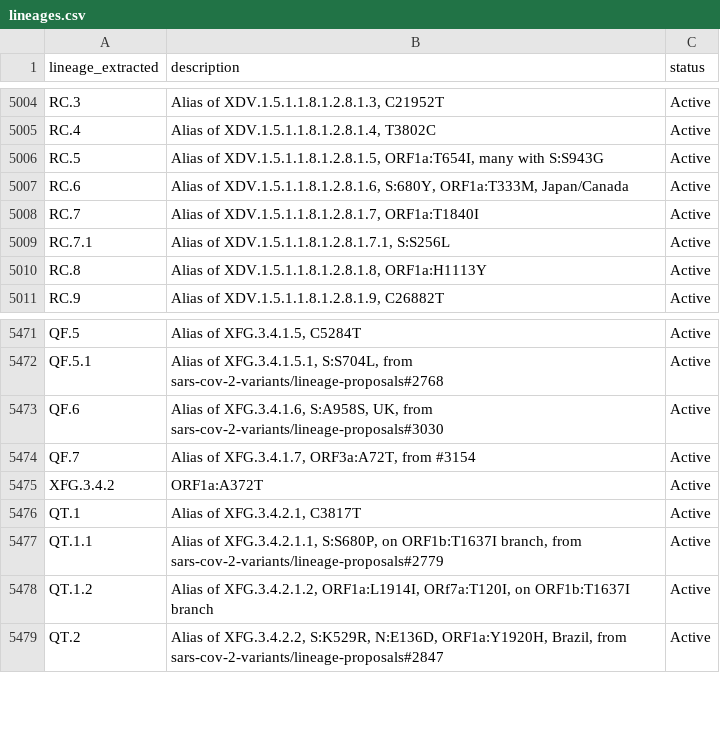
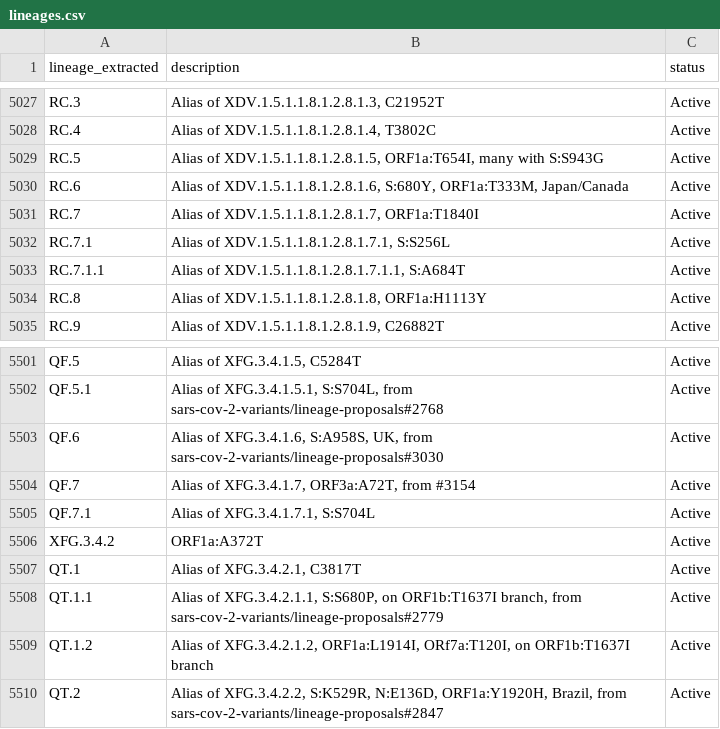
Before and after one commit to NW-PaGe/lineage_classifications, a CSV file: data/lineages.csv, drawn as a sheet; only a part is shown, gaps mark what is left out; the diff covers the shown part only; the diff names each change by its address in the sheet, - before the commit and + after, or states it on an @@ line.

```diff
--- a/data/lineages.csv
+++ b/data/lineages.csv
+row 5033: RC.7.1.1 | Alias of XDV.1.5.1.1.8.1.2.8.1.7.1.1, S:A684T | Active
+row 5505: QF.7.1 | Alias of XFG.3.4.1.7.1, S:S704L | Active
```
Also changed, not shown: 31 added rows elsewhere in this file.
